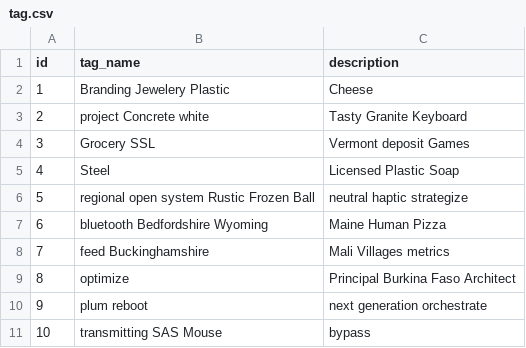
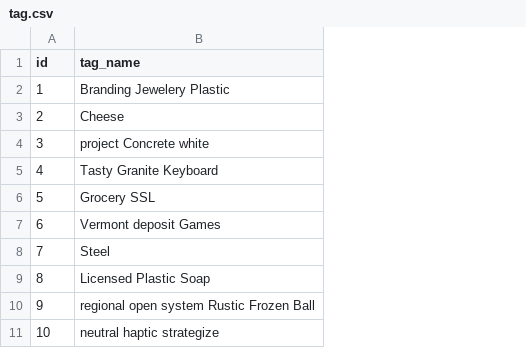
Before and after one commit to eric-earlywine/oddJobs, a CSV file: src/main/resources/config/liquibase/fake-data/tag.csv, drawn as a sheet; the diff names each change by its address in the sheet, - before the commit and + after, or states it on an @@ line.

```diff
--- a/src/main/resources/config/liquibase/fake-data/tag.csv
+++ b/src/main/resources/config/liquibase/fake-data/tag.csv
-column C (description), rows 2-11: Cheese | Tasty Granite Keyboard | Vermont deposit Games | Licensed Plastic Soap | neutral haptic strategize | Maine Human Pizza | Mali Villages metrics | Principal Burkina Faso Architect | next generation orchestrate | bypass
-B3 (tag_name): project Concrete white
+B3 (tag_name): Cheese
-B4 (tag_name): Grocery SSL
+B4 (tag_name): project Concrete white
-B5 (tag_name): Steel
+B5 (tag_name): Tasty Granite Keyboard
-B6 (tag_name): regional open system Rustic Frozen Ball
+B6 (tag_name): Grocery SSL
-B7 (tag_name): bluetooth Bedfordshire Wyoming
+B7 (tag_name): Vermont deposit Games
-B8 (tag_name): feed Buckinghamshire
+B8 (tag_name): Steel
-B9 (tag_name): optimize
+B9 (tag_name): Licensed Plastic Soap
-B10 (tag_name): plum reboot
+B10 (tag_name): regional open system Rustic Frozen Ball
-B11 (tag_name): transmitting SAS Mouse
+B11 (tag_name): neutral haptic strategize
```
Also changed, not shown: src/main/resources/config/liquibase/fake-data/job.csv, 50 other files.
